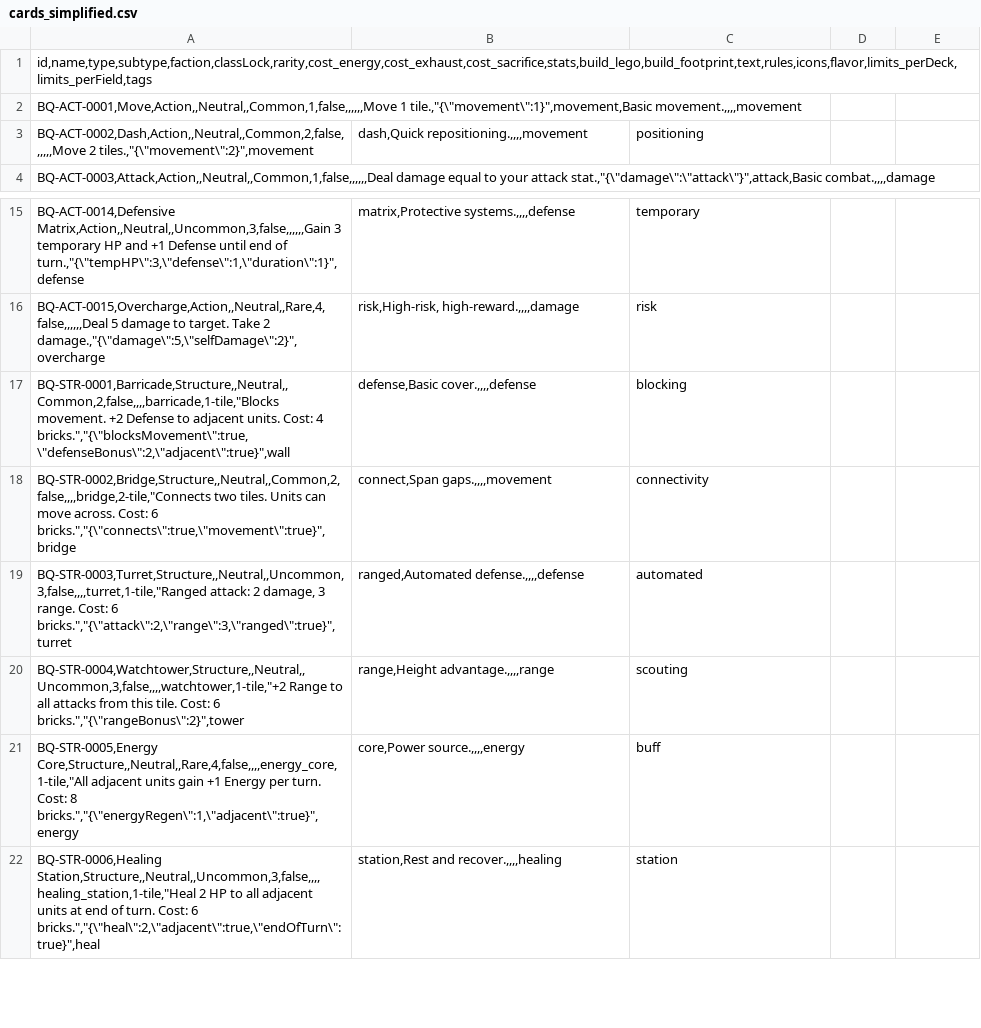
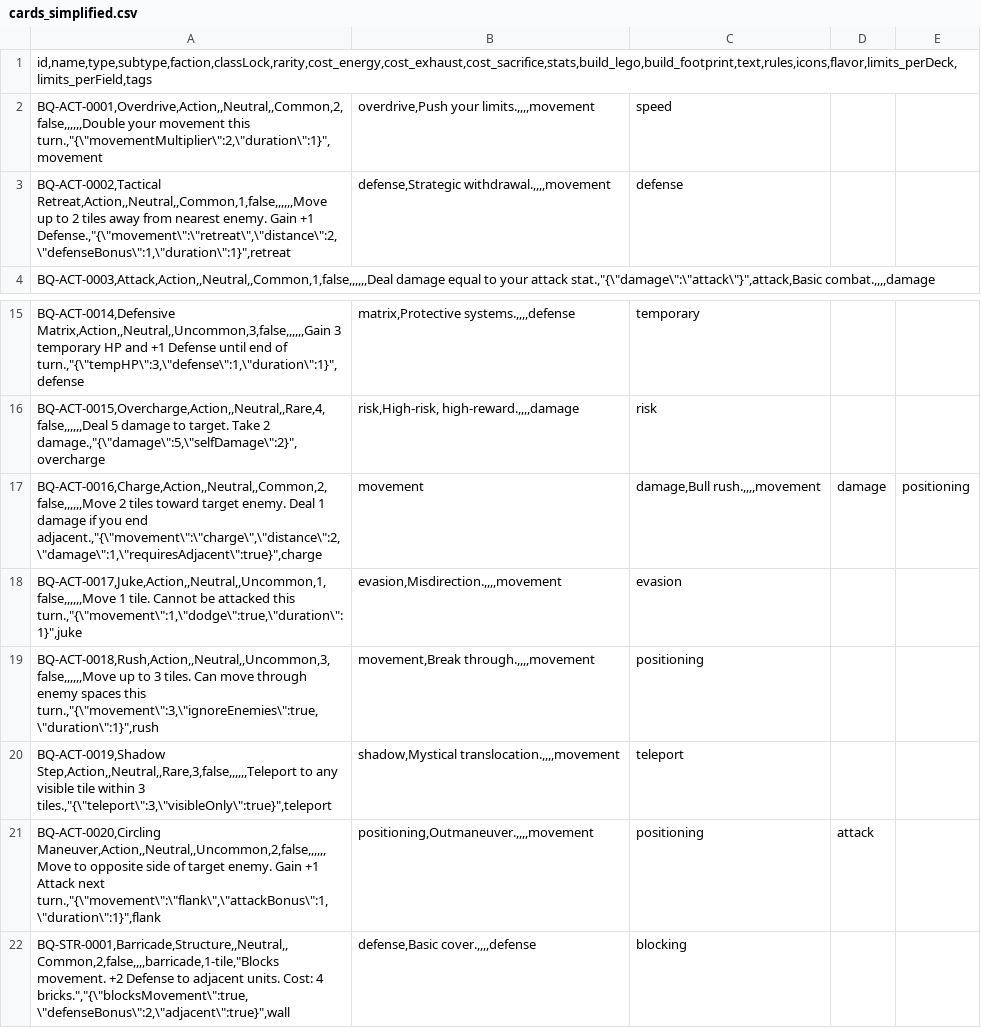
Before and after one commit to samjhill/brickquest, a CSV file: cards/sources/cards_simplified.csv, drawn as a sheet; only a part is shown, gaps mark what is left out; the shorter side is filled out with more unchanged rows; removed rows and columns are numbered as before the commit, all else as after; the diff names each change by its address in the sheet, - before the commit and + after, or states it on an @@ line.

Commit message:
Overhaul movement cards to add tactical value
- Replace redundant 'Move' and 'Dash' cards with tactical alternatives
- Add Overdrive card (2E) - doubles movement this turn
- Add Tactical Retreat card (1E) - move away +1 Defense
- Add Charge card (2E) - move toward enemy + damage
- Add Juke card (1E) - move with dodge
- Add Rush card (3E) - long distance + ignore enemies
- Add Shadow Step card (3E, Rare) - teleport
- Add Circling Maneuver card (2E) - flank + attack bonus
- Keep Overdrive Protocol as valuable Program card
- Update card generation to use cards_simplified.csv
- Regenerate printable cards HTML

This makes movement cards tactically interesting rather than just
replicating the standard 1 energy = 1 tile movement action.

```diff
--- a/cards/sources/cards_simplified.csv
+++ b/cards/sources/cards_simplified.csv
-row 2: BQ-ACT-0001,Move,Action,,Neutral,,Common,1,false,,,,,,Move 1 tile.,"{\"movement\":1}",movement,Basic movement.,,,,movement
-row 3: BQ-ACT-0002,Dash,Action,,Neutral,,Common,2,false,,,,,,Move 2 tiles.,"{\"movement\":2}",movement | dash,Quick repositioning.,,,,movement | positioning
+row 2: BQ-ACT-0001,Overdrive,Action,,Neutral,,Common,2,false,,,,,,Double your movement this turn.,"{\"movementMultiplier\":2,\"duration\":1}",movement | overdrive,Push your limits.,,,,movement | speed
+row 3: BQ-ACT-0002,Tactical Retreat,Action,,Neutral,,Common,1,false,,,,,,Move up to 2 tiles away from nearest enemy. Gain +1 Defense.,"{\"movement\":\"retreat\",\"distance\":2,\"defenseBonus\":1,\"duration\":1}",retreat | defense,Strategic withdrawal.,,,,movement | defense
+row 17: BQ-ACT-0016,Charge,Action,,Neutral,,Common,2,false,,,,,,Move 2 tiles toward target enemy. Deal 1 damage if you end adjacent.,"{\"movement\":\"charge\",\"distance\":2,\"damage\":1,\"requiresAdjacent\":true}",charge | movement | damage,Bull rush.,,,,movement | damage | positioning
+row 18: BQ-ACT-0017,Juke,Action,,Neutral,,Uncommon,1,false,,,,,,Move 1 tile. Cannot be attacked this turn.,"{\"movement\":1,\"dodge\":true,\"duration\":1}",juke | evasion,Misdirection.,,,,movement | evasion
+row 19: BQ-ACT-0018,Rush,Action,,Neutral,,Uncommon,3,false,,,,,,Move up to 3 tiles. Can move through enemy spaces this turn.,"{\"movement\":3,\"ignoreEnemies\":true,\"duration\":1}",rush | movement,Break through.,,,,movement | positioning
+row 20: BQ-ACT-0019,Shadow Step,Action,,Neutral,,Rare,3,false,,,,,,Teleport to any visible tile within 3 tiles.,"{\"teleport\":3,\"visibleOnly\":true}",teleport | shadow,Mystical translocation.,,,,movement | teleport
+row 21: BQ-ACT-0020,Circling Maneuver,Action,,Neutral,,Uncommon,2,false,,,,,,Move to opposite side of target enemy. Gain +1 Attack next turn.,"{\"movement\":\"flank\",\"attackBonus\":1,\"duration\":1}",flank | positioning,Outmaneuver.,,,,movement | positioning | attack
```
Also changed, not shown: 3 other files.
